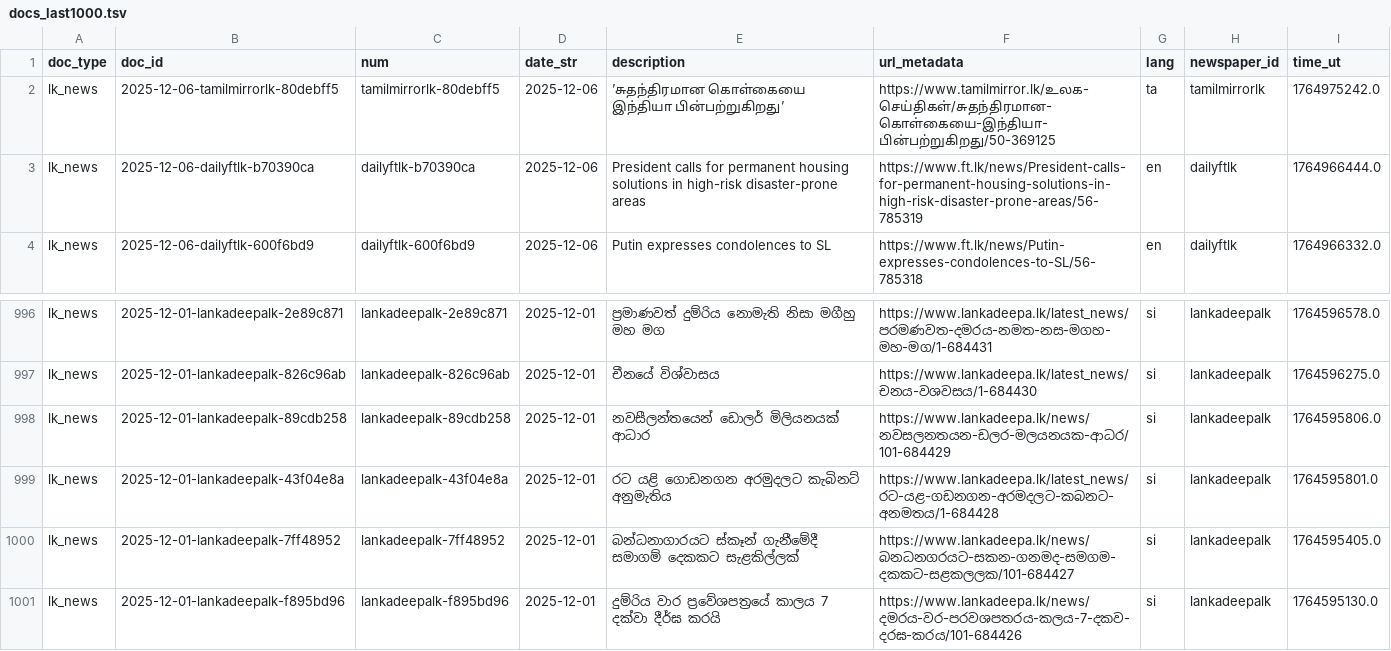
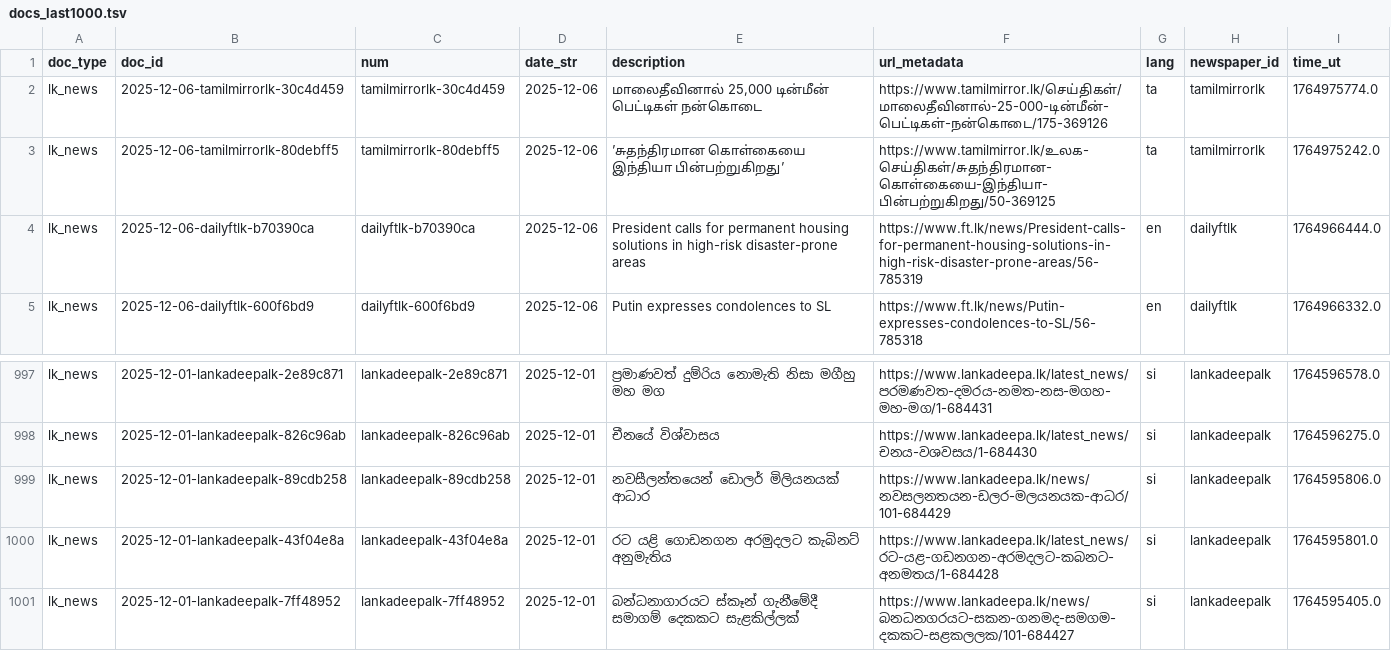
Before and after one commit to nuuuwan/lk_news, a TSV file: data/lk_news/docs_last1000.tsv, drawn as a sheet; only a part is shown, gaps mark what is left out.

```diff
--- a/data/lk_news/docs_last1000.tsv
+++ b/data/lk_news/docs_last1000.tsv
@@ -1,2 +1,3 @@
 doc_type	doc_id	num	date_str	description	url_metadata	lang	newspaper_id	time_ut
+lk_news	2025-12-06-tamilmirrorlk-30c4d459	tamilmirrorlk-30c4d459	2025-12-06	மாலைதீவினால் 25,000 டின்மீன் பெட்டிகள் நன்கொடை	https://www.tamilmirror.lk/செய்திகள்/மாலைதீவினால்-25-000-டின்மீன்-பெட்டிகள்-நன்கொடை/175-369126	ta	tamilmirrorlk	1764975774.0
 lk_news	2025-12-06-tamilmirrorlk-80debff5	tamilmirrorlk-80debff5	2025-12-06	’சுதந்திரமான கொள்கையை இந்தியா பின்பற்றுகிறது’	https://www.tamilmirror.lk/உலக-செய்திகள்/சுதந்திரமான-கொள்கையை-இந்தியா-பின்பற்றுகிறது/50-369125	ta	tamilmirrorlk	1764975242.0
@@ -1000,2 +1001 @@ lk_news	2025-12-01-lankadeepalk-43f04e8a	lankadeepalk-43f04e8a	2025-12-01	රට
 lk_news	2025-12-01-lankadeepalk-7ff48952	lankadeepalk-7ff48952	2025-12-01	බන්ධනාගාරයට ස්කෑන් ගැනීමේදී සමාගම් දෙකකට සැළකිල්ලක්	https://www.lankadeepa.lk/news/බනධනගරයට-සකන-ගනමද-සමගම-දකකට-සළකලලක/101-684427	si	lankadeepalk	1764595405.0
-lk_news	2025-12-01-lankadeepalk-f895bd96	lankadeepalk-f895bd96	2025-12-01	දුම්රිය වාර ප්‍රවේශපත්‍රයේ කාලය 7 දක්වා දීර්ඝ කරයි	https://www.lankadeepa.lk/news/දමරය-වර-පරවශපතරය-කලය-7-දකව-දරඝ-කරය/101-684426	si	lankadeepalk	1764595130.0
```
Also changed, not shown: data/lk_news/docs_last100.tsv, 7 other files.
